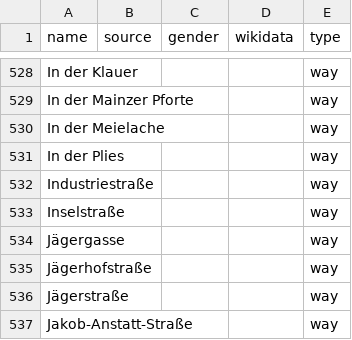
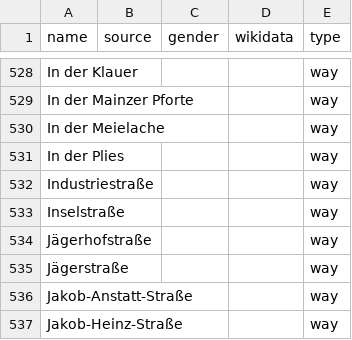
Before and after one commit to EqualStreetNames/equalstreetnames-mainz, a CSV file: data/other.csv, drawn as a sheet; only a part is shown, gaps mark what is left out; the shorter side is filled out with more unchanged rows; the diff names each change by its address in the sheet, - before the commit and + after, or states it on an @@ line.

```diff
--- a/data/other.csv
+++ b/data/other.csv
-row 534: Jägergasse |  |  |  | way
```
Also changed, not shown: 3 other files.
